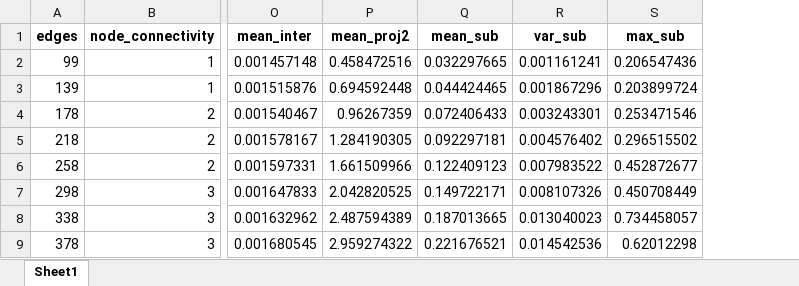
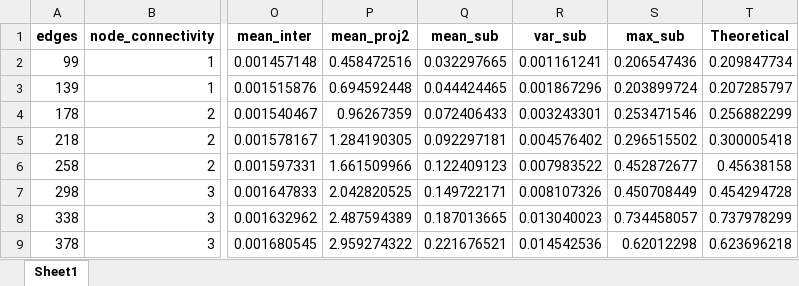
Before and after one commit to Bryanttt-tang/unjam-back, an Excel workbook: power_unit/results/edges-100units.xlsx, sheet Sheet1, drawn as a sheet; only a part is shown, gaps mark what is left out; values as stored, in another font and other column widths than the file's, no borders; the diff names each change by its address in the sheet, - before the commit and + after, or states it on an @@ line.

Commit message:
split

```diff
--- a/power_unit/results/edges-100units.xlsx (sheet Sheet1)
+++ b/power_unit/results/edges-100units.xlsx (sheet Sheet1)
+column T (Theoretical), rows 2-9: 0.209847734 | 0.207285797 | 0.256882299 | 0.300005418 | 0.45638158 | 0.454294728 | 0.737978299 | 0.623696218
```
Also changed, not shown: 5 other files.
